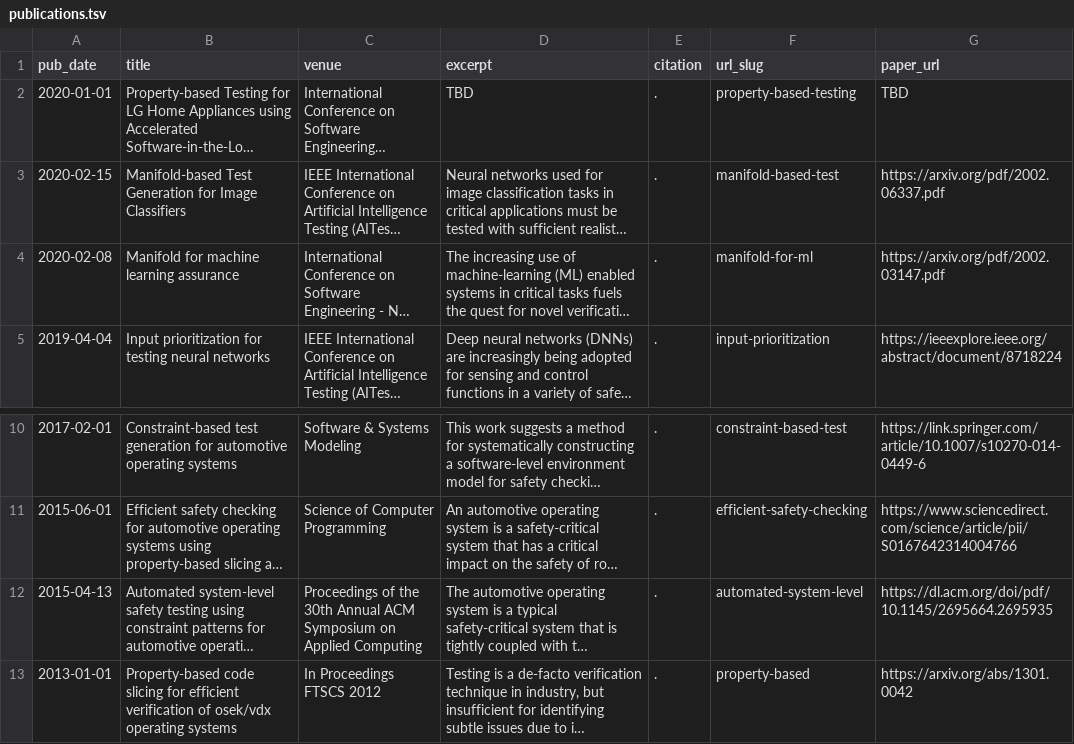
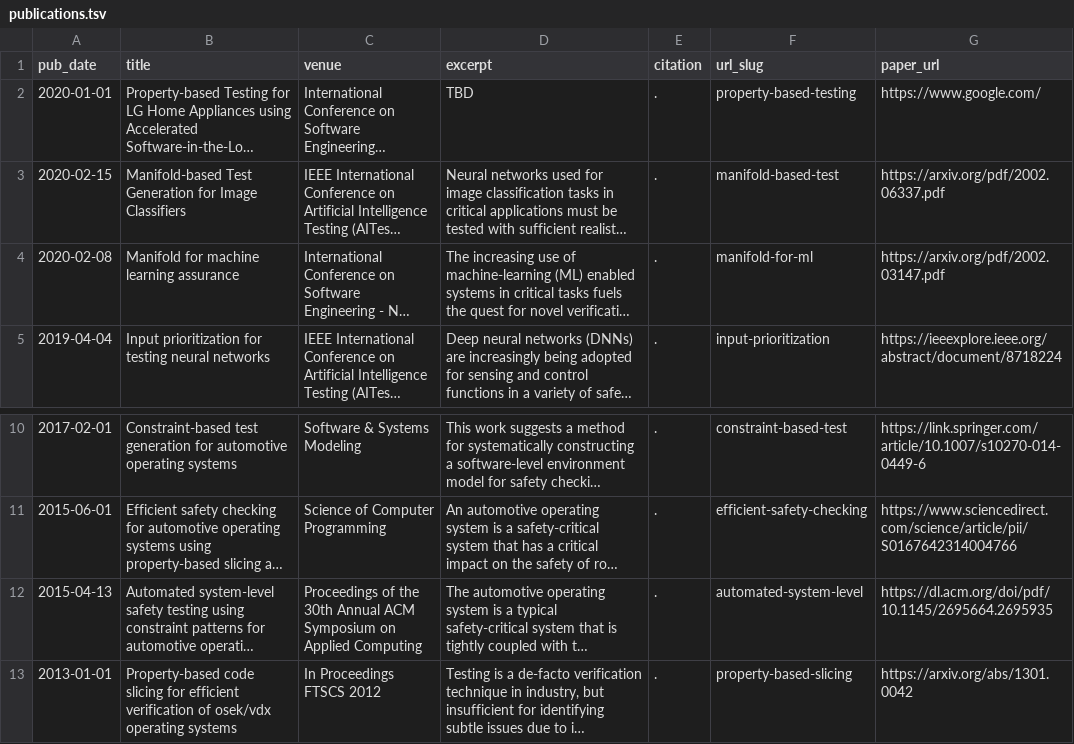
Before and after one commit to tj-byun/tj-byun.github.io, a TSV file: markdown_generator/publications.tsv, drawn as a sheet; only a part is shown, gaps mark what is left out; long unchanged cells end in …; the diff names each change by its address in the sheet, - before the commit and + after, or states it on an @@ line.

```diff
--- a/markdown_generator/publications.tsv
+++ b/markdown_generator/publications.tsv
-G2 (paper_url): TBD
+G2 (paper_url): https://www.google.com/
-F13 (url_slug): property-based
+F13 (url_slug): property-based-slicing
```
Also changed, not shown: 2 other files.
